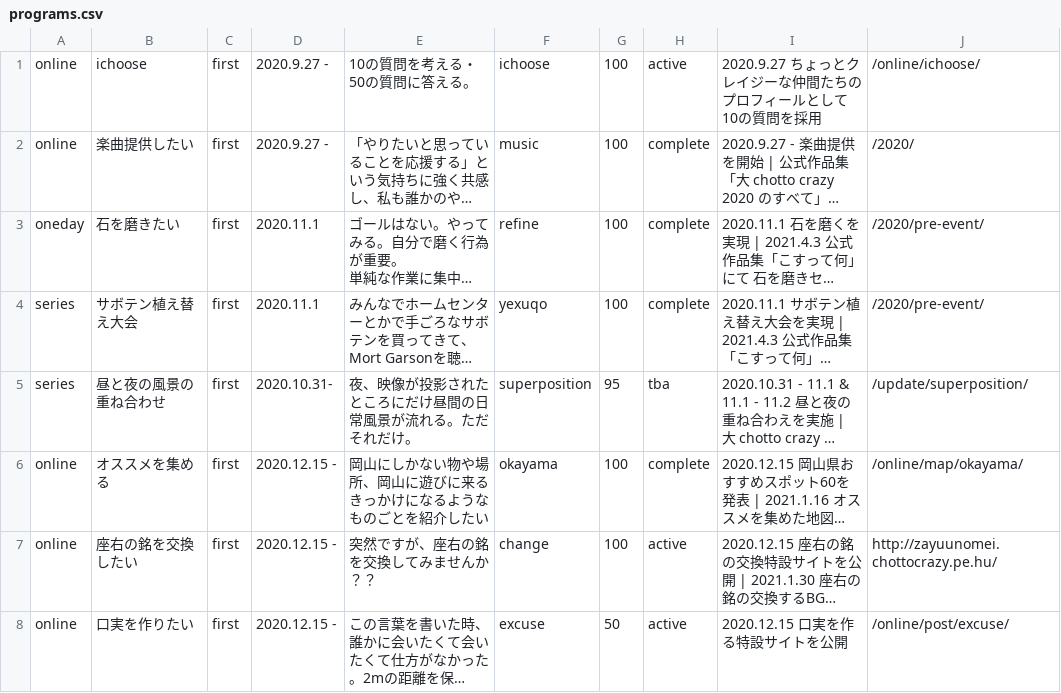
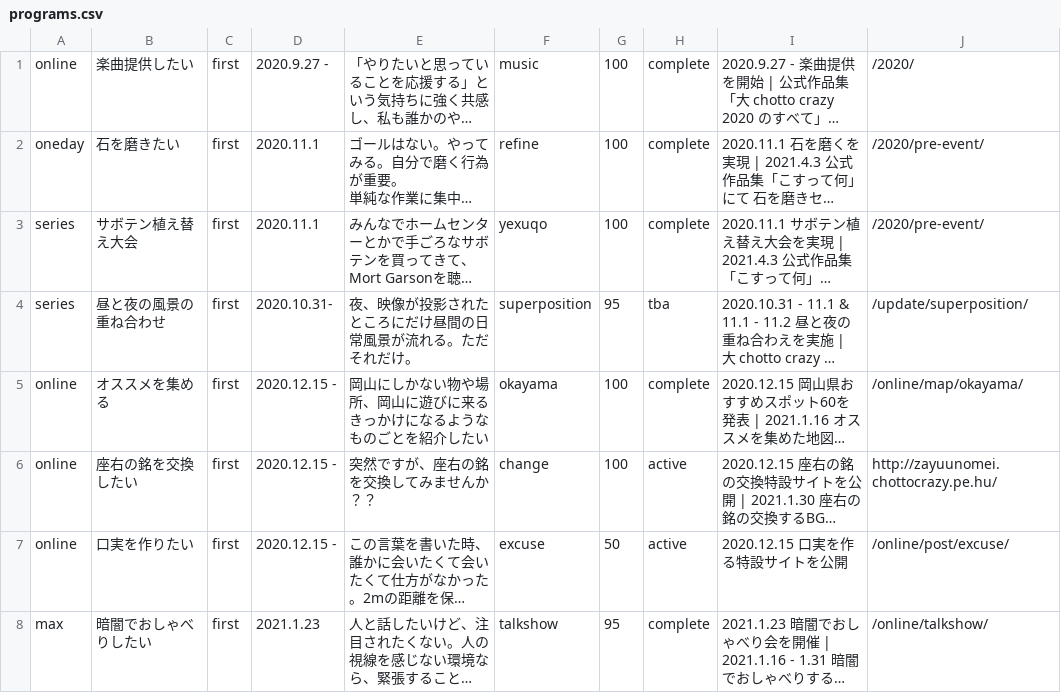
Before and after one commit to chottocrazy/index, a CSV file: programs/programs.csv, drawn as a sheet; only a part is shown; the shorter side is filled out with more unchanged rows; long unchanged cells end in …; the diff names each change by its address in the sheet, - before the commit and + after, or states it on an @@ line.

Commit message:
index

```diff
--- a/programs/programs.csv
+++ b/programs/programs.csv
-row 1: online | ichoose | first | 2020.9.27 - | 10の質問を考える・50の質問に答える。 | ichoose | 100 | active | 2020.9.27 ちょっとクレイジーな仲間たちのプロフィールとして10の質問を採用 | /online/ichoose/
```
